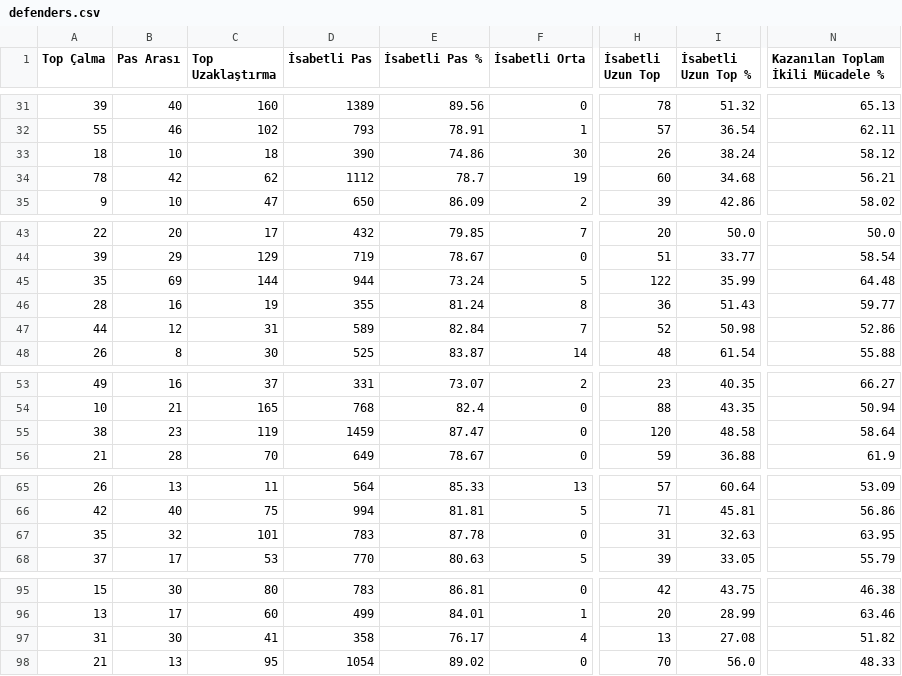
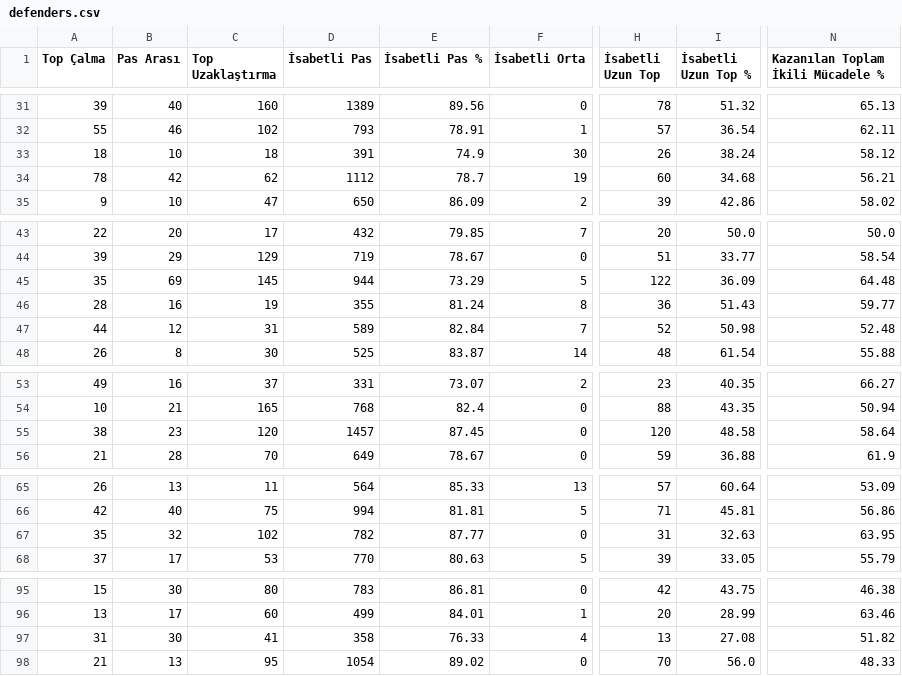
Before and after one commit to scatterradarcsv/csv_scatter_radar_total, a CSV file: defenders.csv, drawn as a sheet; only a part is shown, gaps mark what is left out; the diff names each change by its address in the sheet, - before the commit and + after, or states it on an @@ line.

Commit message:
Updated defenders.csv

```diff
--- a/defenders.csv
+++ b/defenders.csv
-D33 (İsabetli Pas): 390
+D33 (İsabetli Pas): 391
-E33 (İsabetli Pas %): 74.86
+E33 (İsabetli Pas %): 74.9
-C45 (Top Uzaklaştırma): 144
+C45 (Top Uzaklaştırma): 145
-E45 (İsabetli Pas %): 73.24
+E45 (İsabetli Pas %): 73.29
-I45 (İsabetli Uzun Top %): 35.99
+I45 (İsabetli Uzun Top %): 36.09
-N47: 52.86
+N47: 52.48
-C55 (Top Uzaklaştırma): 119
+C55 (Top Uzaklaştırma): 120
-D55 (İsabetli Pas): 1459
+D55 (İsabetli Pas): 1457
-E55 (İsabetli Pas %): 87.47
+E55 (İsabetli Pas %): 87.45
-C67 (Top Uzaklaştırma): 101
+C67 (Top Uzaklaştırma): 102
-D67 (İsabetli Pas): 783
+D67 (İsabetli Pas): 782
-E67 (İsabetli Pas %): 87.78
+E67 (İsabetli Pas %): 87.77
-E97 (İsabetli Pas %): 76.17
+E97 (İsabetli Pas %): 76.33
```
